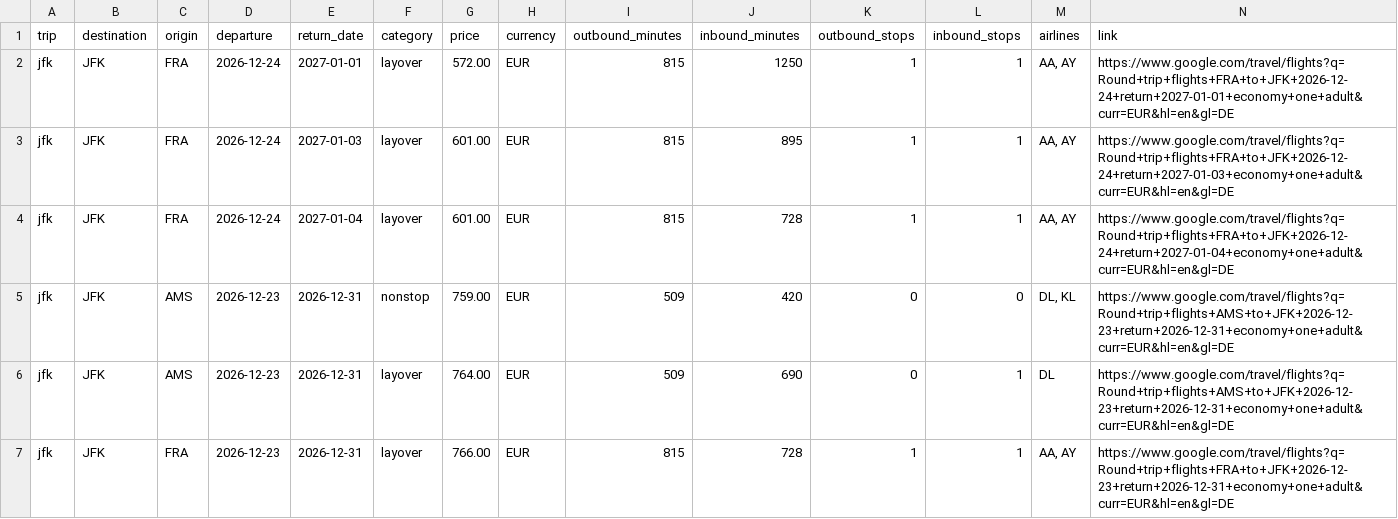
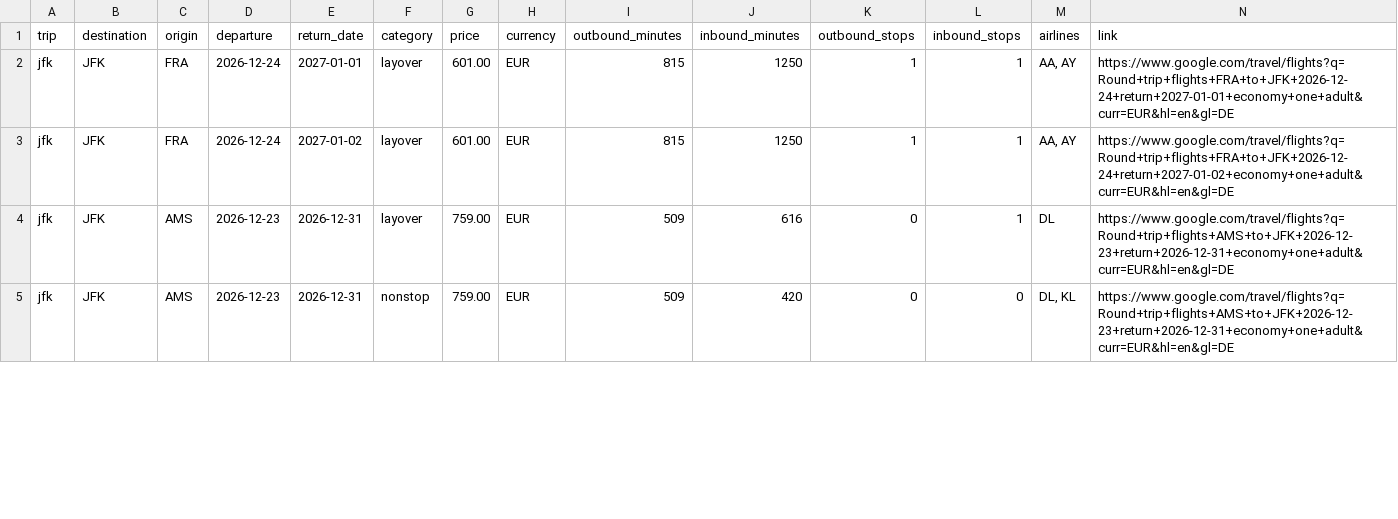
Before and after one commit to Fabiano225/flight-tracker, a CSV file: latest.csv, drawn as a sheet; only a part is shown; the diff covers the shown part only.

```diff
--- a/latest.csv
+++ b/latest.csv
@@ -1,7 +1,5 @@
 trip,destination,origin,departure,return_date,category,price,currency,outbound_minutes,inbound_minutes,outbound_stops,inbound_stops,airlines,link
-jfk,JFK,FRA,2026-12-24,2027-01-01,layover,572.00,EUR,815,1250,1,1,"AA, AY",https://www.google.com/travel/flights?q=Round+trip+flights+FRA+to+JFK+2026-12-24+return+2027-01-01+economy+one+adult&curr=EUR&hl=en&gl=DE
-jfk,JFK,FRA,2026-12-24,2027-01-03,layover,601.00,EUR,815,895,1,1,"AA, AY",https://www.google.com/travel/flights?q=Round+trip+flights+FRA+to+JFK+2026-12-24+return+2027-01-03+economy+one+adult&curr=EUR&hl=en&gl=DE
-jfk,JFK,FRA,2026-12-24,2027-01-04,layover,601.00,EUR,815,728,1,1,"AA, AY",https://www.google.com/travel/flights?q=Round+trip+flights+FRA+to+JFK+2026-12-24+return+2027-01-04+economy+one+adult&curr=EUR&hl=en&gl=DE
+jfk,JFK,FRA,2026-12-24,2027-01-01,layover,601.00,EUR,815,1250,1,1,"AA, AY",https://www.google.com/travel/flights?q=Round+trip+flights+FRA+to+JFK+2026-12-24+return+2027-01-01+economy+one+adult&curr=EUR&hl=en&gl=DE
+jfk,JFK,FRA,2026-12-24,2027-01-02,layover,601.00,EUR,815,1250,1,1,"AA, AY",https://www.google.com/travel/flights?q=Round+trip+flights+FRA+to+JFK+2026-12-24+return+2027-01-02+economy+one+adult&curr=EUR&hl=en&gl=DE
+jfk,JFK,AMS,2026-12-23,2026-12-31,layover,759.00,EUR,509,616,0,1,DL,https://www.google.com/travel/flights?q=Round+trip+flights+AMS+to+JFK+2026-12-23+return+2026-12-31+economy+one+adult&curr=EUR&hl=en&gl=DE
 jfk,JFK,AMS,2026-12-23,2026-12-31,nonstop,759.00,EUR,509,420,0,0,"DL, KL",https://www.google.com/travel/flights?q=Round+trip+flights+AMS+to+JFK+2026-12-23+return+2026-12-31+economy+one+adult&curr=EUR&hl=en&gl=DE
-jfk,JFK,AMS,2026-12-23,2026-12-31,layover,764.00,EUR,509,690,0,1,DL,https://www.google.com/travel/flights?q=Round+trip+flights+AMS+to+JFK+2026-12-23+return+2026-12-31+economy+one+adult&curr=EUR&hl=en&gl=DE
-jfk,JFK,FRA,2026-12-23,2026-12-31,layover,766.00,EUR,815,728,1,1,"AA, AY",https://www.google.com/travel/flights?q=Round+trip+flights+FRA+to+JFK+2026-12-23+return+2026-12-31+economy+one+adult&curr=EUR&hl=en&gl=DE
```
Also changed, not shown: 4 added rows, 3 removed rows and 9 edited cells elsewhere in this file, 3 other files.
